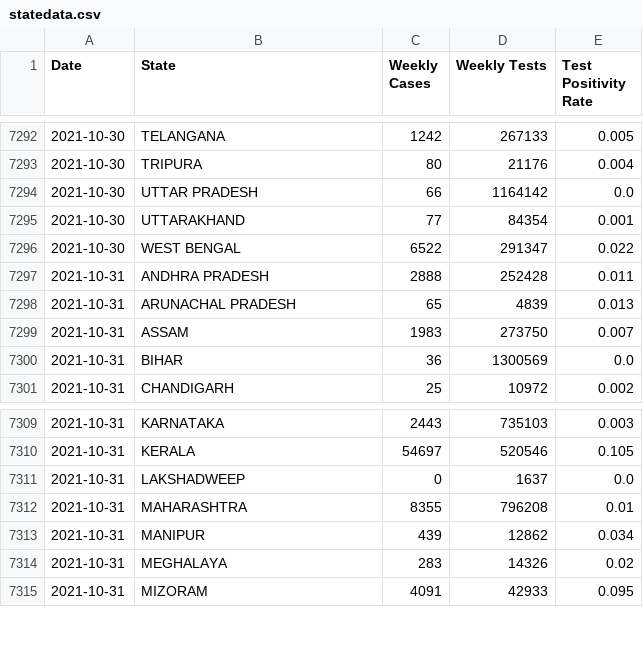
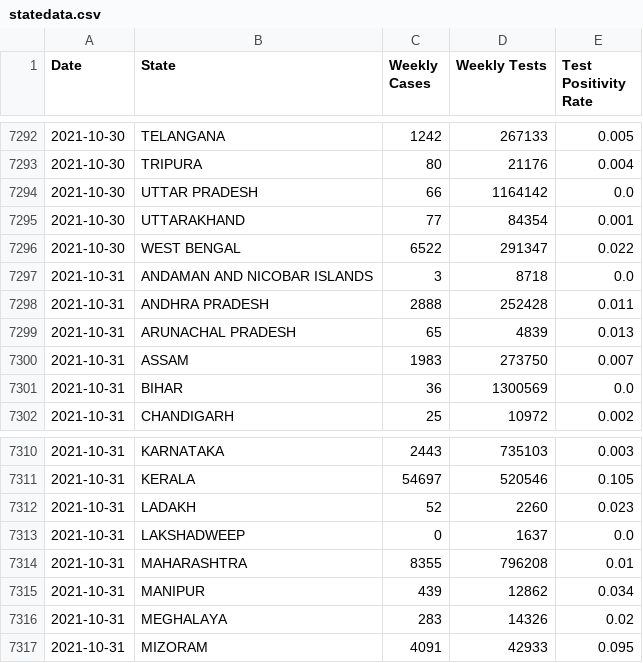
Before and after one commit to priva13/Covid-19_Bharat_records, a CSV file: statedata.csv, drawn as a sheet; only a part is shown, gaps mark what is left out; the diff names each change by its address in the sheet, - before the commit and + after, or states it on an @@ line.

```diff
--- a/statedata.csv
+++ b/statedata.csv
+row 7297: 2021-10-31 | ANDAMAN AND NICOBAR ISLANDS | 3 | 8718 | 0.0
+row 7312: 2021-10-31 | LADAKH | 52 | 2260 | 0.023
```
